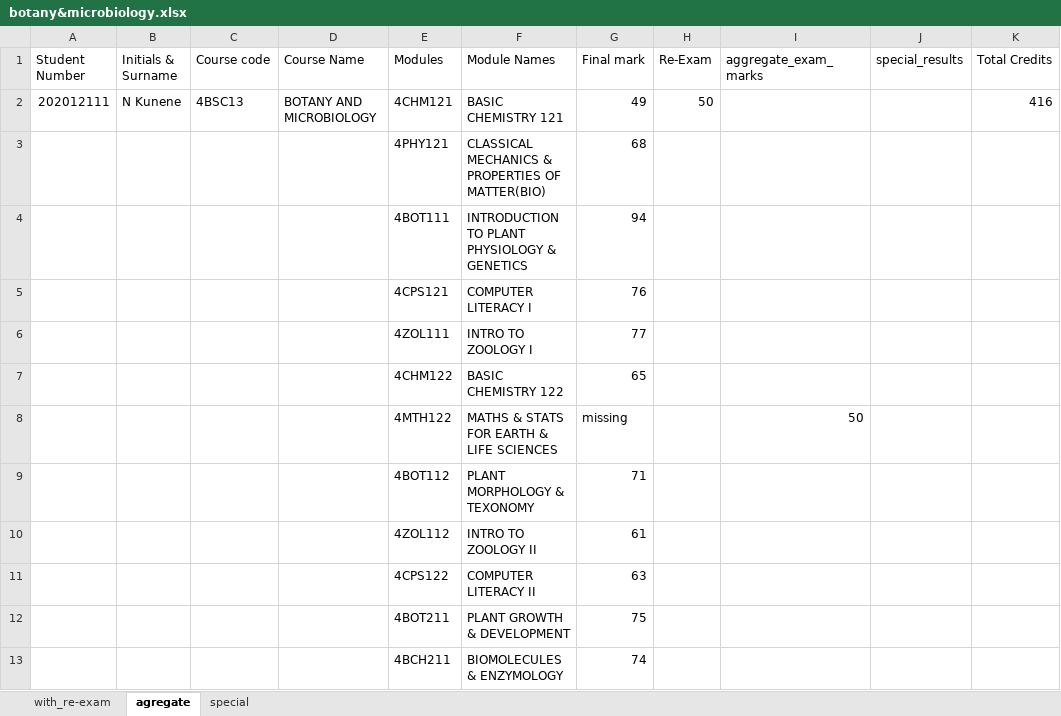
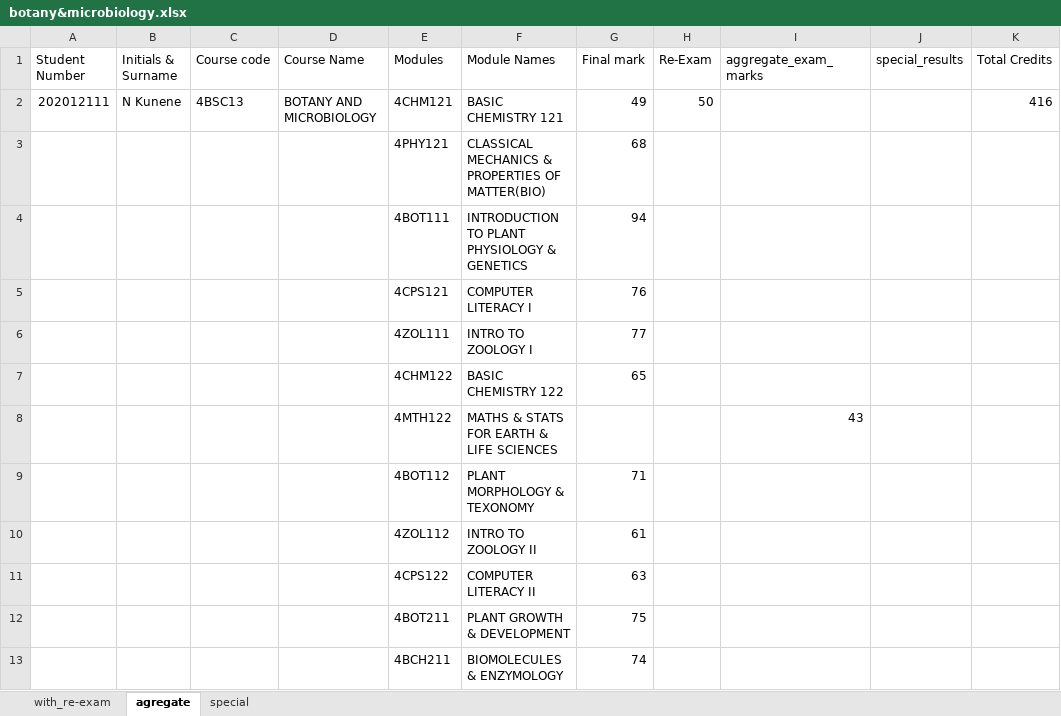
Before and after one commit to Lungelo19/AGES, an Excel workbook: botany&microbiology.xlsx, sheet agregate, drawn as a sheet; only a part is shown; values as stored, in another font and other column widths than the file's, no borders; table styles not drawn; the diff names each change by its address in the sheet, - before the commit and + after, or states it on an @@ line.

```diff
--- a/botany&microbiology.xlsx (sheet agregate)
+++ b/botany&microbiology.xlsx (sheet agregate)
-G8 (Final mark): missing
+G8 (Final mark): (empty)
-I8 (aggregate_exam_marks): 50
+I8 (aggregate_exam_marks): 43
```
Also changed, not shown: sheet with_re-exam, applied_maths&compt.xlsx, 4 other files.
